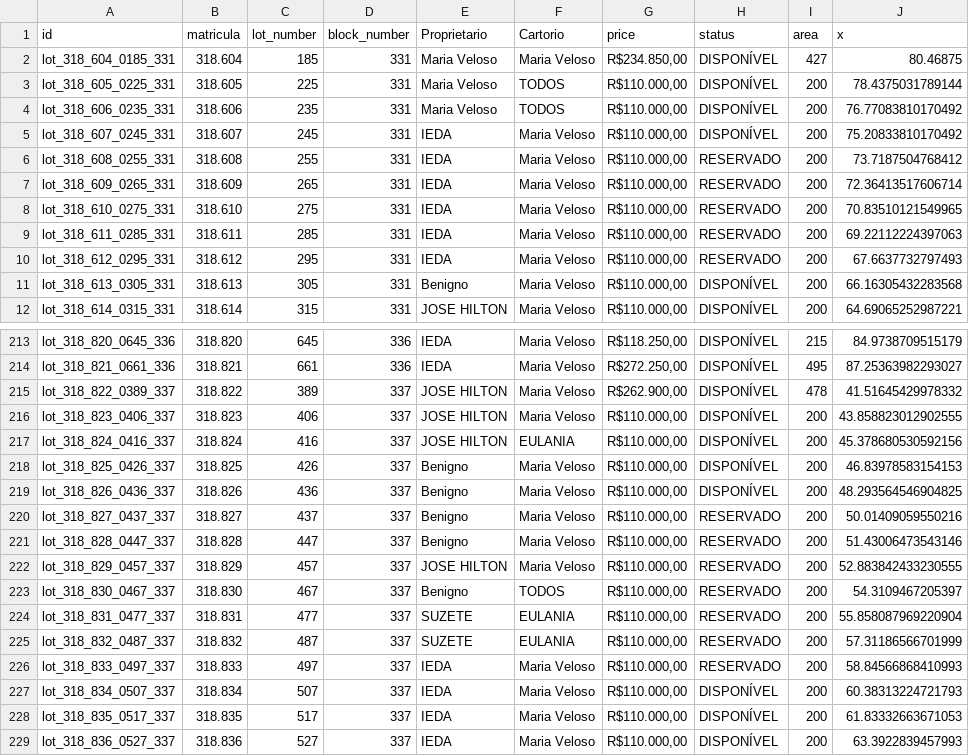
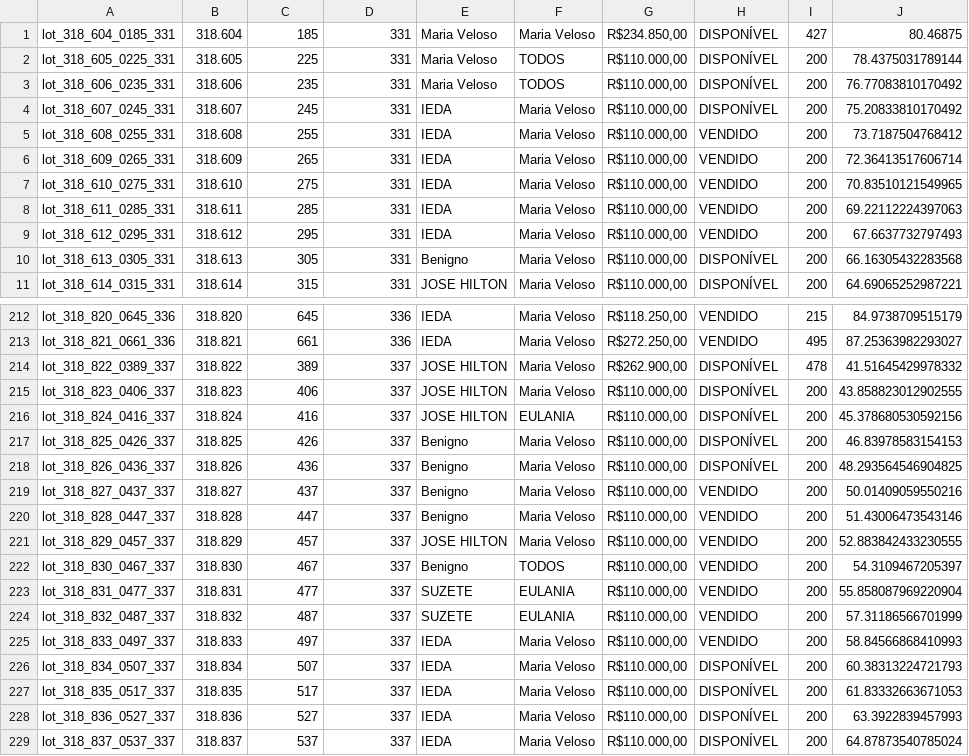
Before and after one commit to Lucas-vbs/loteamento_app, a CSV file: assets/data/lotes.csv, drawn as a sheet; only a part is shown, gaps mark what is left out; the shorter side is filled out with more unchanged rows; addresses are those after the commit; the diff covers the shown part only; the diff names each change by its address in the sheet, - before the commit and + after, or states it on an @@ line.

Commit message:
Update lots with new data and set status to Vendidos

```diff
--- a/assets/data/lotes.csv
+++ b/assets/data/lotes.csv
@@ row 1 moved to row 247: id @@
-H5:H9: RESERVADO
+H5:H9: VENDIDO
-H212:H213: DISPONÍVEL
+H212:H213: VENDIDO
-H219:H225: RESERVADO
+H219:H225: VENDIDO
```
Also changed, not shown: 56 edited cells elsewhere in this file, 1 other file.
